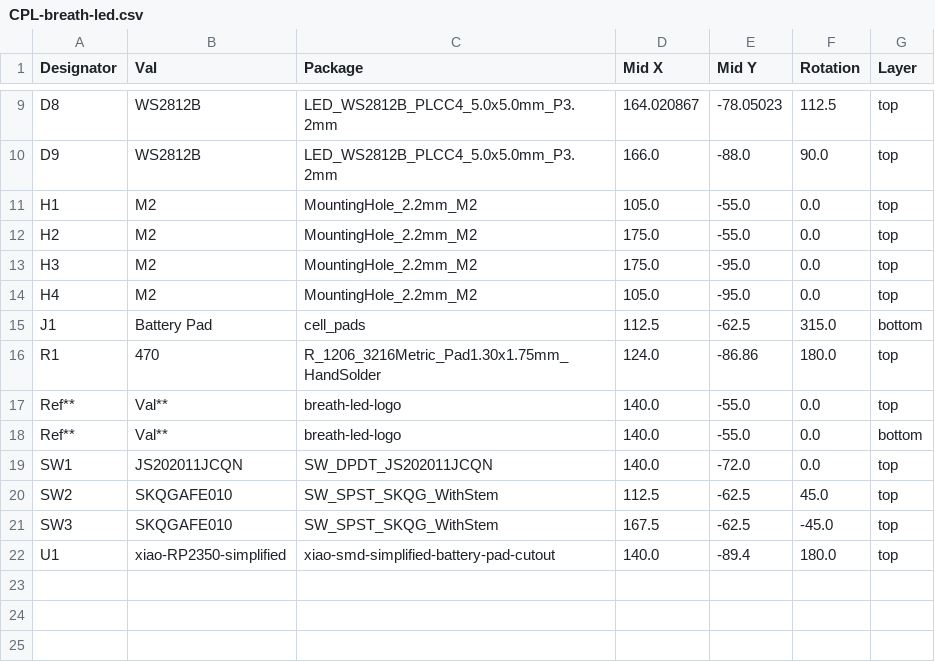
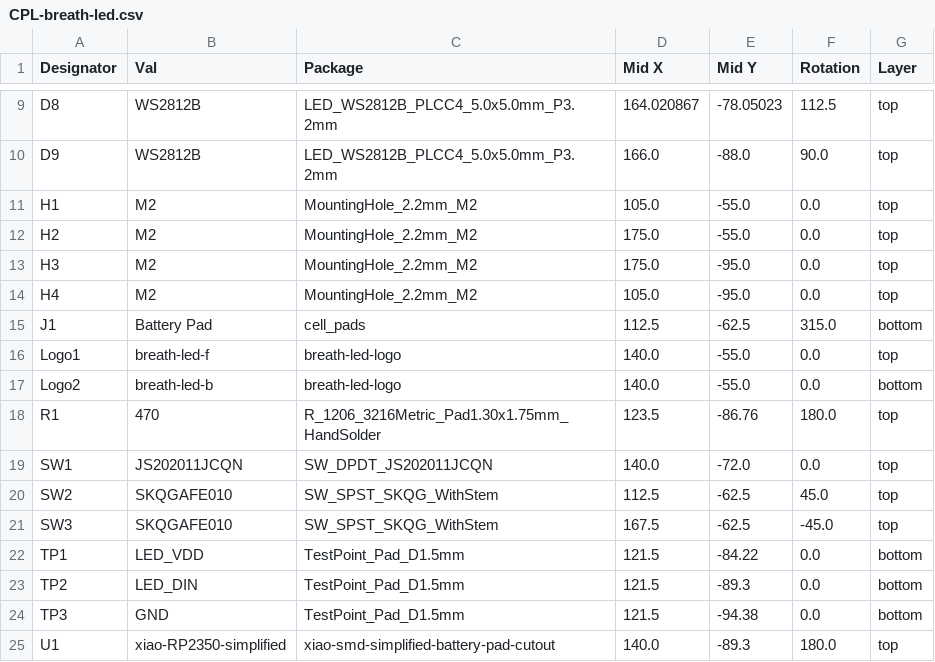
Before and after one commit to moritz-john/breath-led, a CSV file: hardware/kicad/jlcpcb/production_files/CPL-breath-led.csv, drawn as a sheet; only a part is shown, gaps mark what is left out.

Commit message:
Add PCB rev_2026-08-01 - Update XIAO footprint - Change XIAO footprint position on PCB - Add TestPoints to PCB - Add symbol for logos - Export new GERBER + PCB step file - Switch version naming scheme

```diff
--- a/hardware/kicad/jlcpcb/production_files/CPL-breath-led.csv
+++ b/hardware/kicad/jlcpcb/production_files/CPL-breath-led.csv
@@ -15,5 +15,5 @@ H4,M2,MountingHole_2.2mm_M2,105.0,-95.0,0.0,top
 J1,Battery Pad,cell_pads,112.5,-62.5,315.0,bottom
-R1,470,R_1206_3216Metric_Pad1.30x1.75mm_HandSolder,124.0,-86.86,180.0,top
-Ref**,Val**,breath-led-logo,140.0,-55.0,0.0,top
-Ref**,Val**,breath-led-logo,140.0,-55.0,0.0,bottom
+Logo1,breath-led-f,breath-led-logo,140.0,-55.0,0.0,top
+Logo2,breath-led-b,breath-led-logo,140.0,-55.0,0.0,bottom
+R1,470,R_1206_3216Metric_Pad1.30x1.75mm_HandSolder,123.5,-86.76,180.0,top
 SW1,JS202011JCQN,SW_DPDT_JS202011JCQN,140.0,-72.0,0.0,top
@@ -21,2 +21,5 @@ SW2,SKQGAFE010,SW_SPST_SKQG_WithStem,112.5,-62.5,45.0,top
 SW3,SKQGAFE010,SW_SPST_SKQG_WithStem,167.5,-62.5,-45.0,top
-U1,xiao-RP2350-simplified,xiao-smd-simplified-battery-pad-cutout,140.0,-89.4,180.0,top
+TP1,LED_VDD,TestPoint_Pad_D1.5mm,121.5,-84.22,0.0,bottom
+TP2,LED_DIN,TestPoint_Pad_D1.5mm,121.5,-89.3,0.0,bottom
+TP3,GND,TestPoint_Pad_D1.5mm,121.5,-94.38,0.0,bottom
+U1,xiao-RP2350-simplified,xiao-smd-simplified-battery-pad-cutout,140.0,-89.3,180.0,top
```
Also changed, not shown: hardware/kicad/jlcpcb/production_files/BOM-breath-led.csv, 25 other files.
